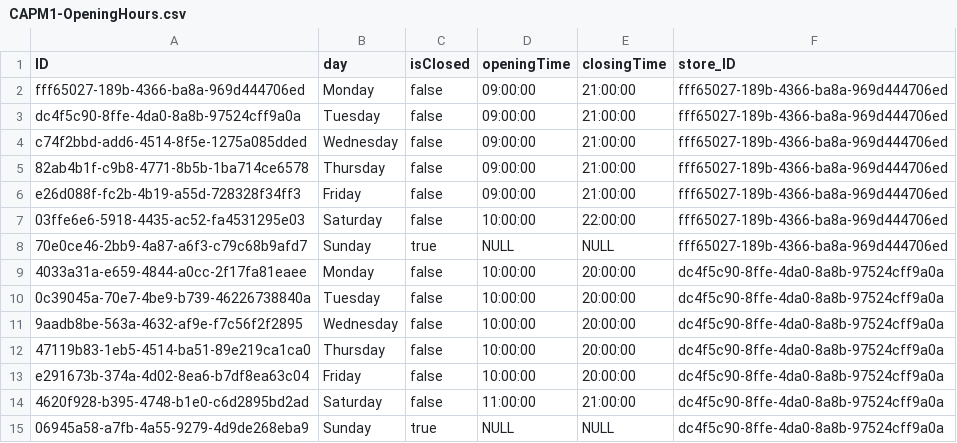
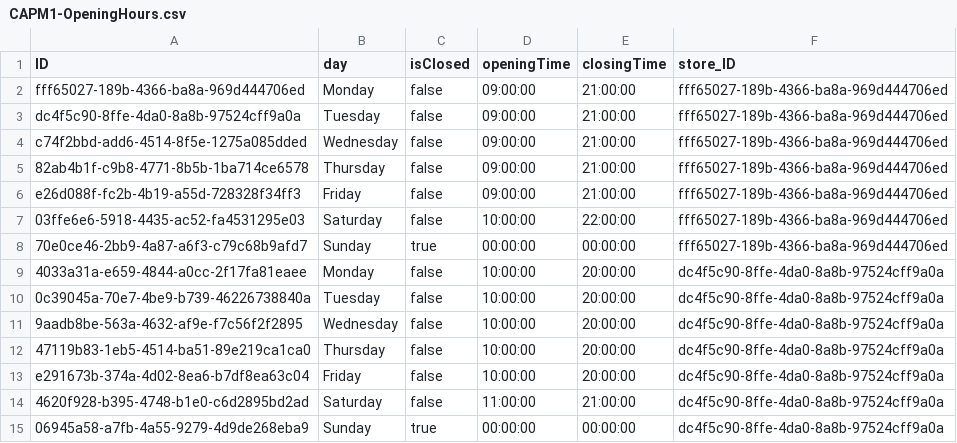
Before and after one commit to akarshan2602/CAPM1, a CSV file: db/data/CAPM1-OpeningHours.csv, drawn as a sheet.

```diff
--- a/db/data/CAPM1-OpeningHours.csv
+++ b/db/data/CAPM1-OpeningHours.csv
@@ -7,3 +7,3 @@ e26d088f-fc2b-4b19-a55d-728328f34ff3,Friday,false,09:00:00,21:00:00,fff65027-189
 03ffe6e6-5918-4435-ac52-fa4531295e03,Saturday,false,10:00:00,22:00:00,fff65027-189b-4366-ba8a-969d444706ed
-70e0ce46-2bb9-4a87-a6f3-c79c68b9afd7,Sunday,true,NULL,NULL,fff65027-189b-4366-ba8a-969d444706ed
+70e0ce46-2bb9-4a87-a6f3-c79c68b9afd7,Sunday,true,00:00:00,00:00:00,fff65027-189b-4366-ba8a-969d444706ed
 4033a31a-e659-4844-a0cc-2f17fa81eaee,Monday,false,10:00:00,20:00:00,dc4f5c90-8ffe-4da0-8a8b-97524cff9a0a
@@ -14,2 +14,2 @@ e291673b-374a-4d02-8ea6-b7df8ea63c04,Friday,false,10:00:00,20:00:00,dc4f5c90-8ff
 4620f928-b395-4748-b1e0-c6d2895bd2ad,Saturday,false,11:00:00,21:00:00,dc4f5c90-8ffe-4da0-8a8b-97524cff9a0a
-06945a58-a7fb-4a55-9279-4d9de268eba9,Sunday,true,NULL,NULL,dc4f5c90-8ffe-4da0-8a8b-97524cff9a0a
+06945a58-a7fb-4a55-9279-4d9de268eba9,Sunday,true,00:00:00,00:00:00,dc4f5c90-8ffe-4da0-8a8b-97524cff9a0a
```
Also changed, not shown: db/data/CAPM1-Festivals.csv, 3 other files.
